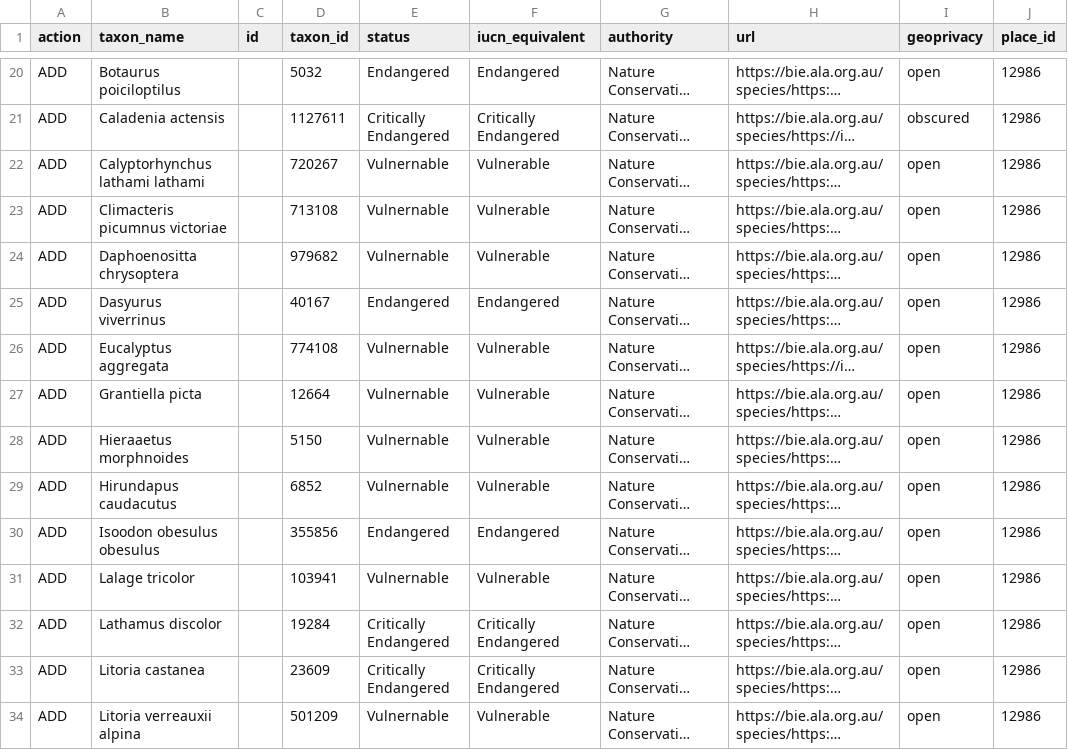
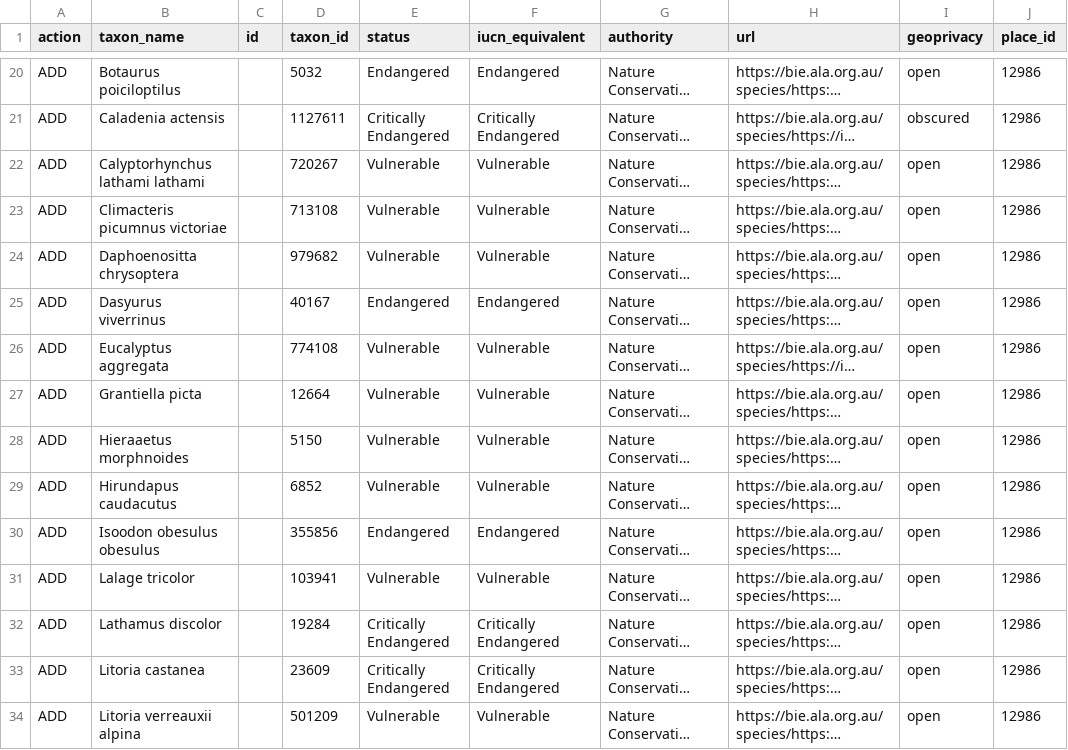
Before and after one commit to AtlasOfLivingAustralia/authoritative-lists, a CSV file: source-data/inaturalist-statuses/act.csv, drawn as a sheet; only a part is shown, gaps mark what is left out; long unchanged cells end in …; the diff covers the shown part only; the diff names each change by its address in the sheet, - before the commit and + after, or states it on an @@ line.

Commit message:
ACT has a vulnerable spelling error in conservation list

```diff
--- a/source-data/inaturalist-statuses/act.csv
+++ b/source-data/inaturalist-statuses/act.csv
-E22:E24 (status): Vulnernable
+E22:E24 (status): Vulnerable
-E26:E29 (status): Vulnernable
+E26:E29 (status): Vulnerable
-E31 (status): Vulnernable
+E31 (status): Vulnerable
-E34 (status): Vulnernable
+E34 (status): Vulnerable
```
Also changed, not shown: 13 edited cells elsewhere in this file, 1 other file.
